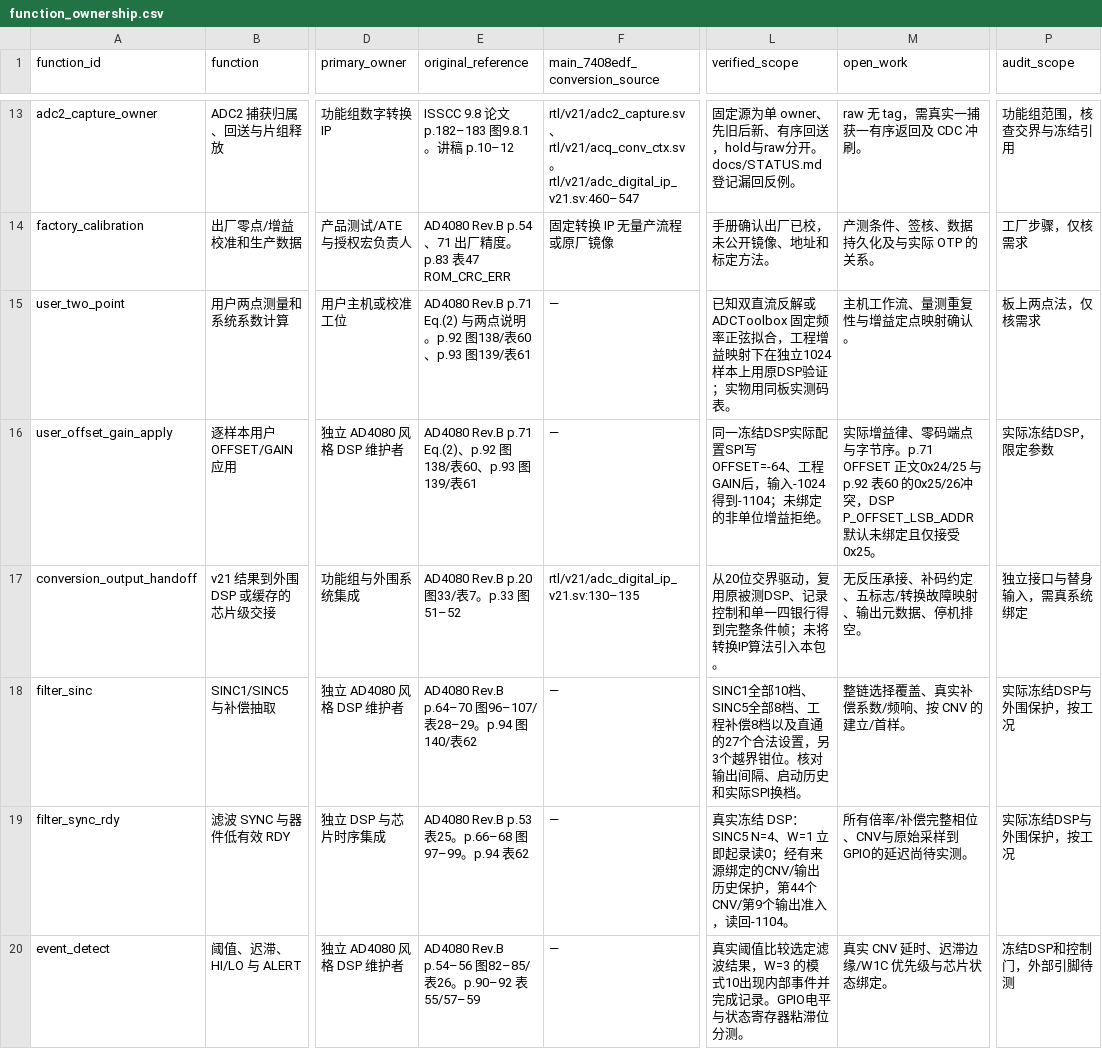
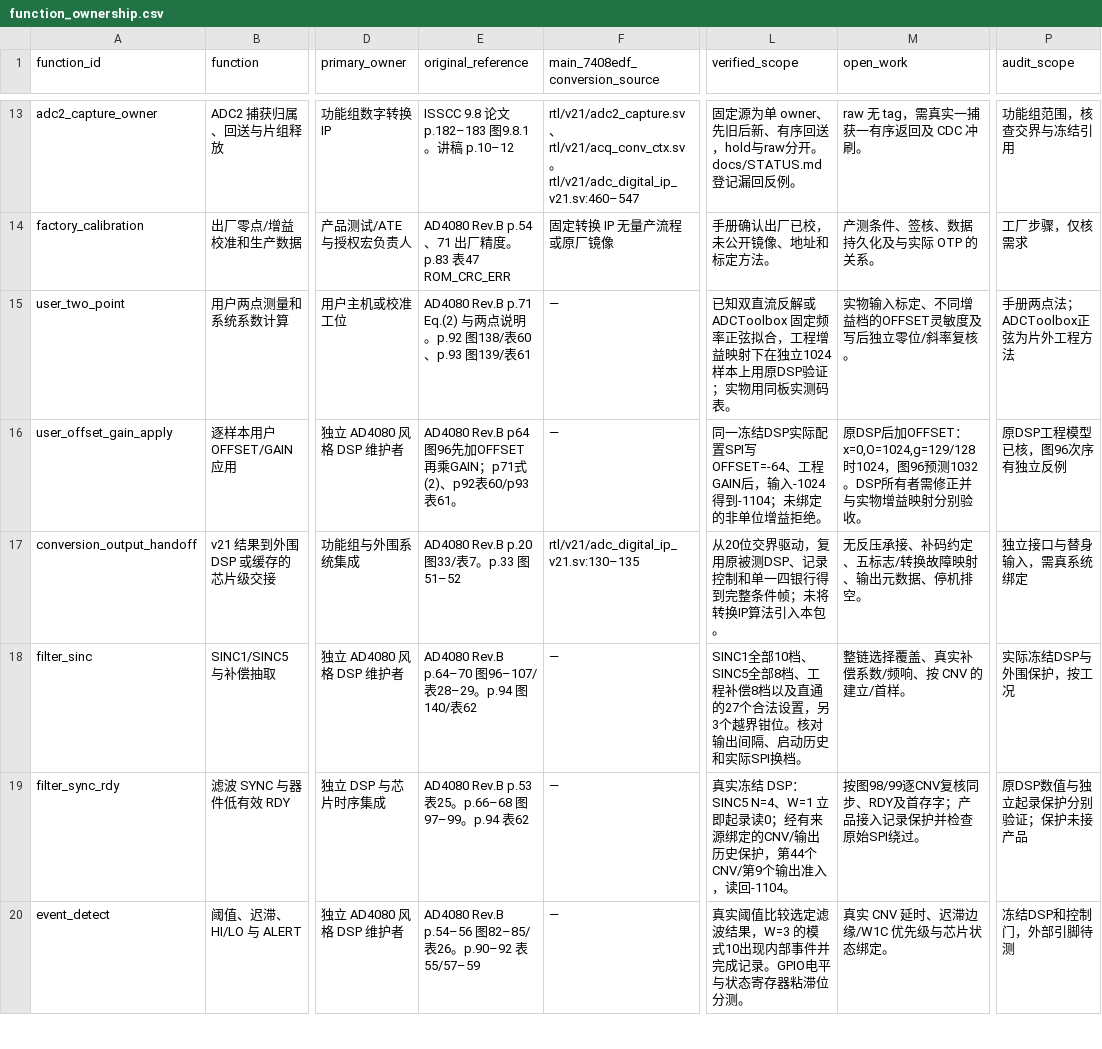
Before and after one commit to defineiocc02/20bit_SAR_ADC_Behaviour_Verification, a CSV file: subsys/ad4080_peripherals/interfaces/function_ownership.csv, drawn as a sheet; only a part is shown, gaps mark what is left out; the diff covers the shown part only; the diff names each change by its address in the sheet, - before the commit and + after, or states it on an @@ line.

```diff
--- a/subsys/ad4080_peripherals/interfaces/function_ownership.csv
+++ b/subsys/ad4080_peripherals/interfaces/function_ownership.csv
-M15 (open_work): 主机工作流、量测重复性与增益定点映射确认。
+M15 (open_work): 实物输入标定、不同增益档的OFFSET灵敏度及写后独立零位/斜率复核。
-P15 (audit_scope): 板上两点法，仅核需求
+P15 (audit_scope): 手册两点法；ADCToolbox正弦为片外工程方法
-E16 (original_reference): AD4080 Rev.B p.71 Eq.(2)、p.92 图138/表60、p.93 图139/表61
+E16 (original_reference): AD4080 Rev.B p64图96先加OFFSET再乘GAIN；p71式(2)、p92表60/p93表61。
-M16 (open_work): 实际增益律、零码端点与字节序。p.71 OFFSET 正文0x24/25 与 p.92 表60 的0x25/26冲突，DSP P_OFFSET_LSB_ADDR 默认未绑定且仅接受0x25。
+M16 (open_work): 原DSP后加OFFSET：x=0,O=1024,g=129/128时1024，图96预测1032。DSP所有者需修正并与实物增益映射分别验收。
-P16 (audit_scope): 实际冻结DSP，限定参数
+P16 (audit_scope): 原DSP工程模型已核，图96次序有独立反例
-M19 (open_work): 所有倍率/补偿完整相位、CNV与原始采样到GPIO的延迟尚待实测。
+M19 (open_work): 按图98/99逐CNV复核同步、RDY及首存字；产品接入记录保护并检查原始SPI绕过。
-P19 (audit_scope): 实际冻结DSP与外围保护，按工况
+P19 (audit_scope): 原DSP数值与独立起录保护分别验证；保护未接产品
```
Also changed, not shown: 10 edited cells elsewhere in this file, subsys/ad4080_peripherals/evidence/peripheral_open_items.csv, 27 other files.
